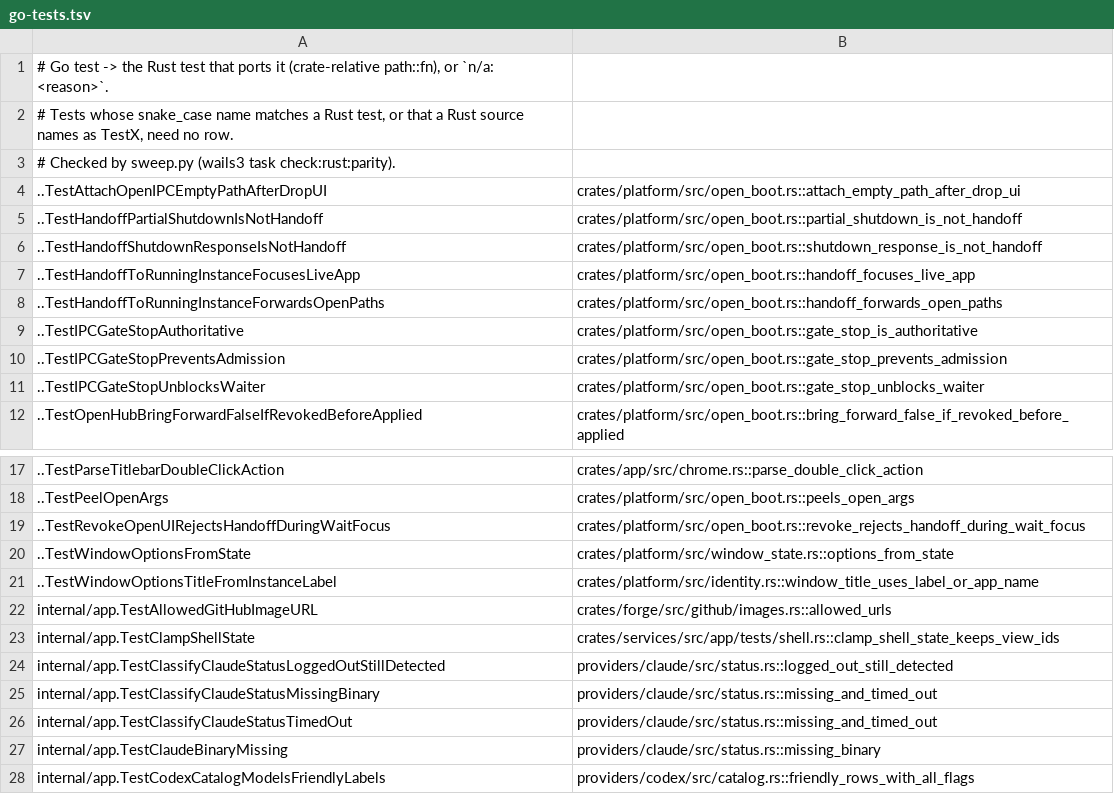
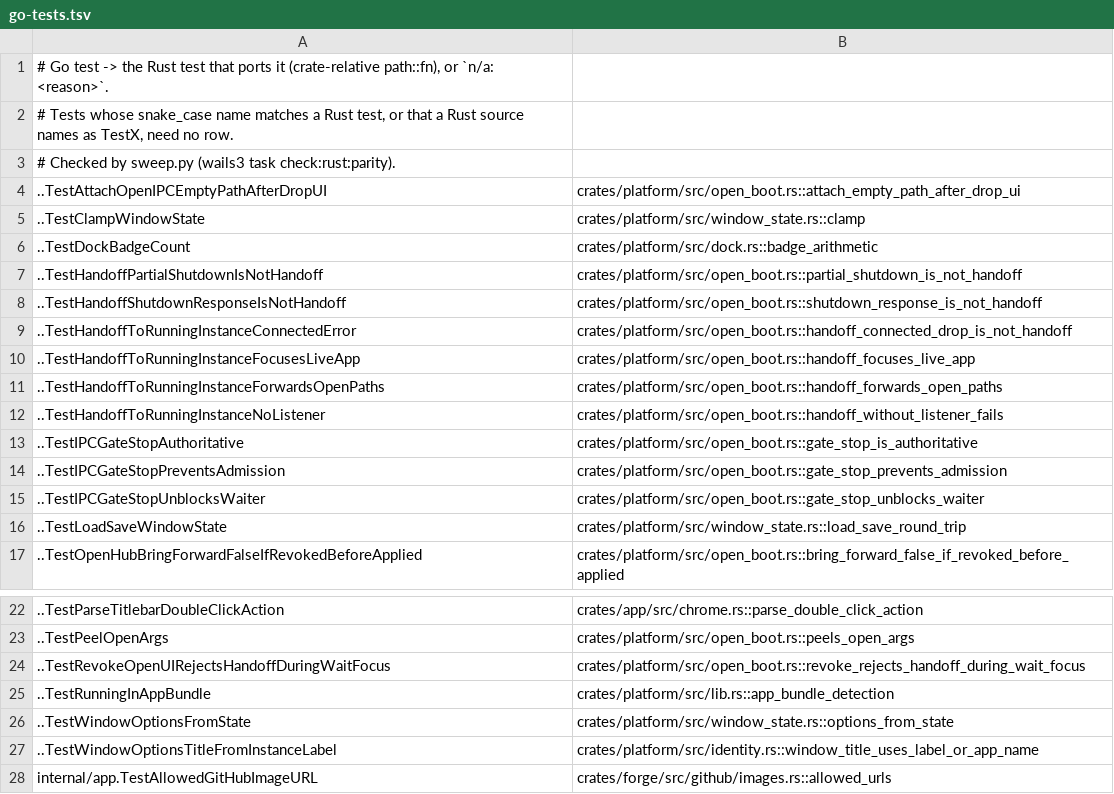
Before and after one commit to celestiaorg/recur, a TSV file: rust/tools/parity-sweep/go-tests.tsv, drawn as a sheet; only a part is shown, gaps mark what is left out; the shorter side is filled out with more unchanged rows; the diff names each change by its address in the sheet, - before the commit and + after, or states it on an @@ line.

Commit message:
rust: root desktop Go tests accounted for; the menu accelerator gate gets its test
TestAccelFollowsNativeMenuAccelerators was unported: menu keys bind only where
the menubar carries accelerators. The app-bundle test also checks the test
binary itself. The parity sweep's directory is excluded from the workspace.

```diff
--- a/rust/tools/parity-sweep/go-tests.tsv
+++ b/rust/tools/parity-sweep/go-tests.tsv
+row 5: ..TestClampWindowState | crates/platform/src/window_state.rs::clamp
+row 6: ..TestDockBadgeCount | crates/platform/src/dock.rs::badge_arithmetic
+row 9: ..TestHandoffToRunningInstanceConnectedError | crates/platform/src/open_boot.rs::handoff_connected_drop_is_not_handoff
+row 12: ..TestHandoffToRunningInstanceNoListener | crates/platform/src/open_boot.rs::handoff_without_listener_fails
+row 16: ..TestLoadSaveWindowState | crates/platform/src/window_state.rs::load_save_round_trip
+row 25: ..TestRunningInAppBundle | crates/platform/src/lib.rs::app_bundle_detection
```
Also changed, not shown: 3 other files.
